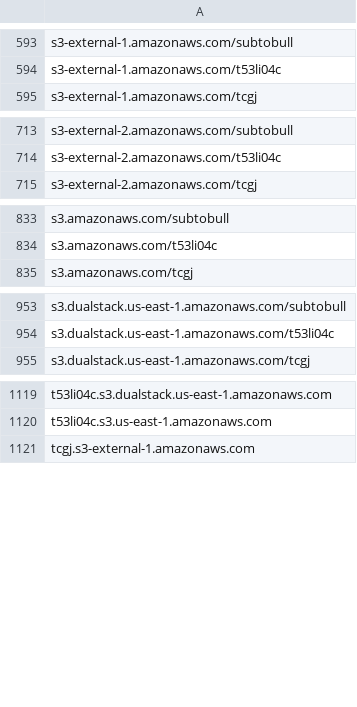
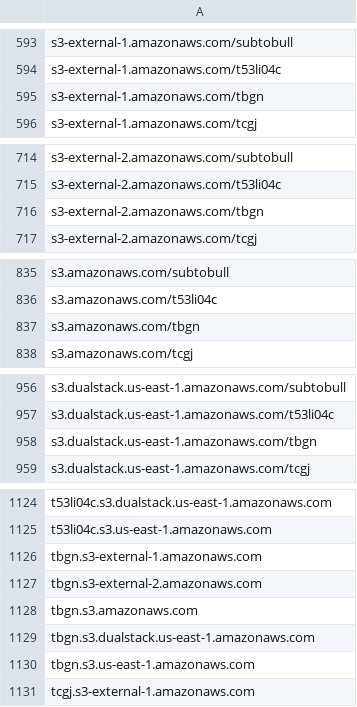
Before and after one commit to 1NobleCyber/ThreatFeed, a CSV file: S3_WebProxies/raw.csv, drawn as a sheet; only a part is shown, gaps mark what is left out; the diff covers the shown part only; the diff names each change by its address in the sheet, - before the commit and + after, or states it on an @@ line.

Commit message:
Add 10 new proxy domains to S3_WebProxies/raw.csv

```diff
--- a/S3_WebProxies/raw.csv
+++ b/S3_WebProxies/raw.csv
+row 595: s3-external-1.amazonaws.com/tbgn
+row 716: s3-external-2.amazonaws.com/tbgn
+row 837: s3.amazonaws.com/tbgn
+row 958: s3.dualstack.us-east-1.amazonaws.com/tbgn
+row 1126: tbgn.s3-external-1.amazonaws.com
+row 1127: tbgn.s3-external-2.amazonaws.com
+row 1128: tbgn.s3.amazonaws.com
+row 1129: tbgn.s3.dualstack.us-east-1.amazonaws.com
+row 1130: tbgn.s3.us-east-1.amazonaws.com
```
Also changed, not shown: 1 added row elsewhere in this file.
